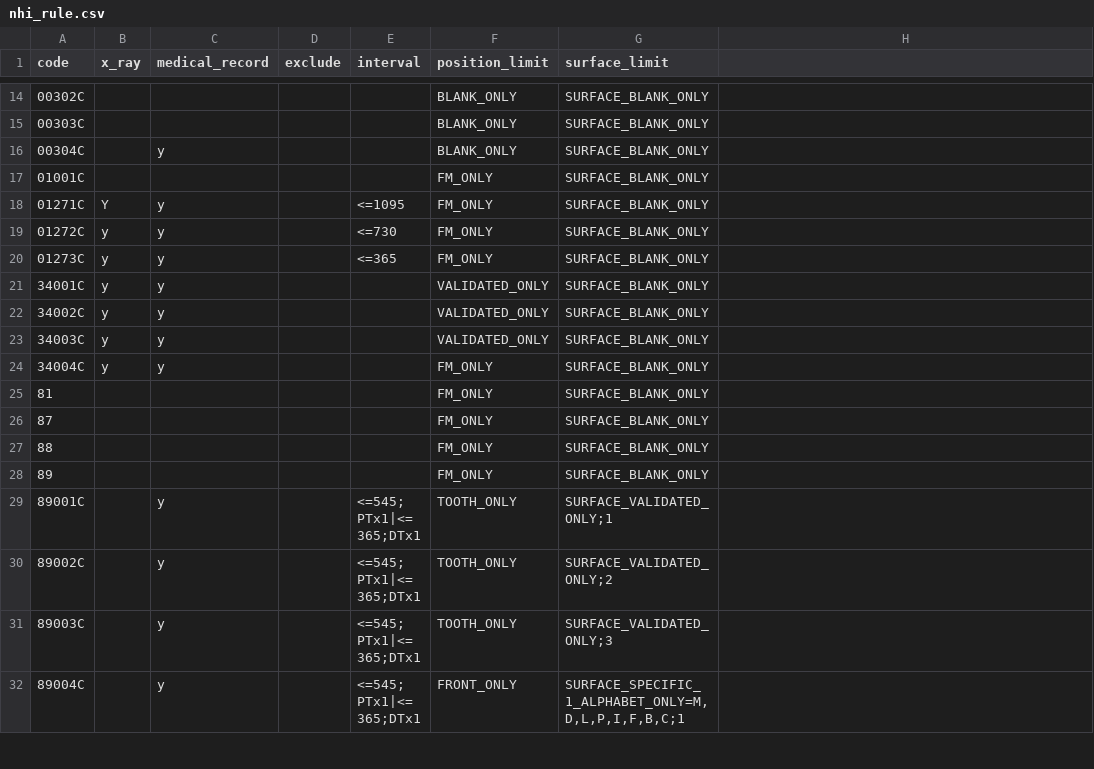
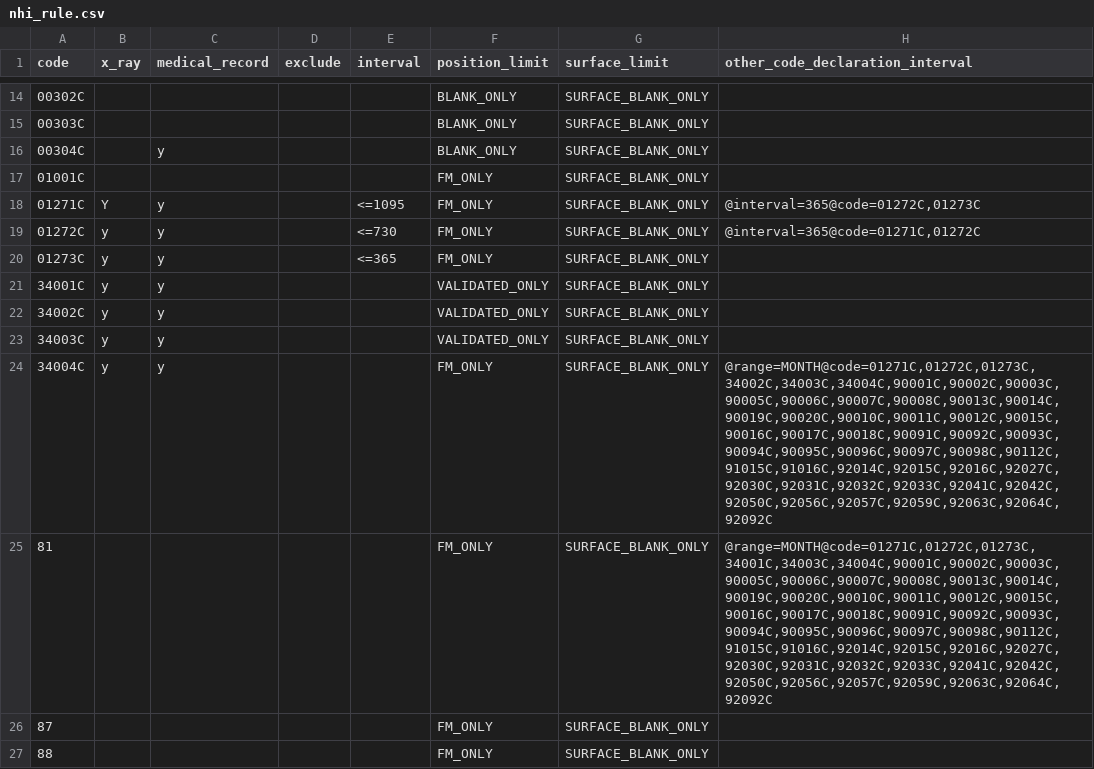
Before and after one commit to juliehung/totoro-version, a CSV file: src/main/resources/nhi_rule.csv, drawn as a sheet; only a part is shown, gaps mark what is left out; the shorter side is filled out with more unchanged rows; the diff covers the shown part only.

Commit message:
Resolve "[Nhi] Add rules for other code duration conflict"

```diff
--- a/src/main/resources/nhi_rule.csv
+++ b/src/main/resources/nhi_rule.csv
@@ -1 +1 @@
-code,x_ray,medical_record,exclude,interval,position_limit,surface_limit
+code,x_ray,medical_record,exclude,interval,position_limit,surface_limit,other_code_declaration_interval
@@ -18,2 +18,2 @@
-01271C,Y,y,,<=1095,FM_ONLY,SURFACE_BLANK_ONLY
-01272C,y,y,,<=730,FM_ONLY,SURFACE_BLANK_ONLY
+01271C,Y,y,,<=1095,FM_ONLY,SURFACE_BLANK_ONLY,"@interval=365@code=01272C,01273C"
+01272C,y,y,,<=730,FM_ONLY,SURFACE_BLANK_ONLY,"@interval=365@code=01271C,01272C"
@@ -24,2 +24,2 @@
-34004C,y,y,,,FM_ONLY,SURFACE_BLANK_ONLY
-81,,,,,FM_ONLY,SURFACE_BLANK_ONLY
+34004C,y,y,,,FM_ONLY,SURFACE_BLANK_ONLY,"@range=MONTH@code=01271C,01272C,01273C,34002C,34003C,34004C,90001C,90002C,90003C,90005C,90006C,90007C,90008C,90013C,90014C,90019C,90020C,90010C,90011C,90012C,90015C,90016C,90017C,90018C,90091C,90092C,90093C,90094C,90095C,90096C,90097C,90098C,90112C,91015C,91016C,92014C,92015C,92016C,92027C,92030C,92031C,92032C,92033C,92041C,92042C,92050C,92056C,92057C,92059C,92063C,92064C,92092C"
+81,,,,,FM_ONLY,SURFACE_BLANK_ONLY,"@range=MONTH@code=01271C,01272C,01273C,34001C,34003C,34004C,90001C,90002C,90003C,90005C,90006C,90007C,90008C,90013C,90014C,90019C,90020C,90010C,90011C,90012C,90015C,90016C,90017C,90018C,90091C,90092C,90093C,90094C,90095C,90096C,90097C,90098C,90112C,91015C,91016C,92014C,92015C,92016C,92027C,92030C,92031C,92032C,92033C,92041C,92042C,92050C,92056C,92057C,92059C,92063C,92064C,92092C"
```
Also changed, not shown: 1 added row, 1 removed row and 10 edited cells elsewhere in this file, 10 other files.
